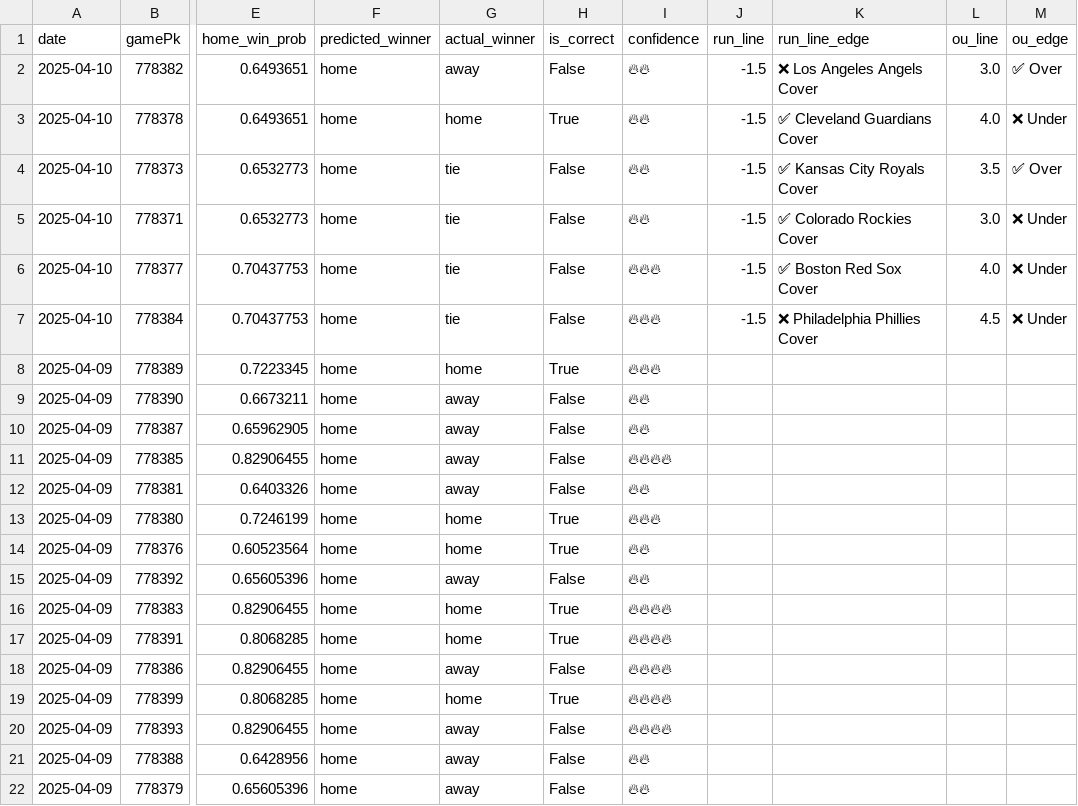
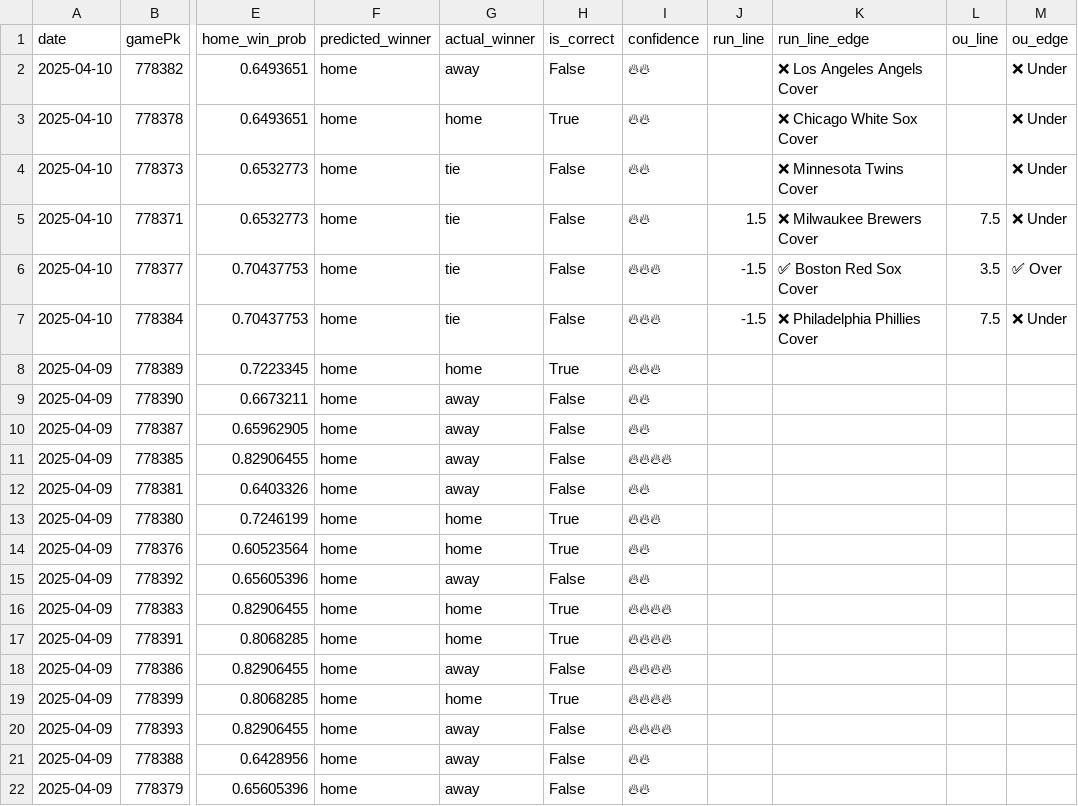
Before and after one commit to radgator13/mlb_model_v3, a CSV file: prediction_results.csv, drawn as a sheet; only a part is shown, gaps mark what is left out; the diff names each change by its address in the sheet, - before the commit and + after, or states it on an @@ line.

```diff
--- a/prediction_results.csv
+++ b/prediction_results.csv
-J2:J4 (run_line): -1.5
+J2:J4 (run_line): (empty)
-L2 (ou_line): 3.0
+L2 (ou_line): (empty)
-M2 (ou_edge): ✅ Over
+M2 (ou_edge): ❌ Under
-K3 (run_line_edge): ✅ Cleveland Guardians Cover
+K3 (run_line_edge): ❌ Chicago White Sox Cover
-L3 (ou_line): 4.0
+L3 (ou_line): (empty)
-K4 (run_line_edge): ✅ Kansas City Royals Cover
+K4 (run_line_edge): ❌ Minnesota Twins Cover
-L4 (ou_line): 3.5
+L4 (ou_line): (empty)
-M4 (ou_edge): ✅ Over
+M4 (ou_edge): ❌ Under
-J5 (run_line): -1.5
+J5 (run_line): 1.5
-K5 (run_line_edge): ✅ Colorado Rockies Cover
+K5 (run_line_edge): ❌ Milwaukee Brewers Cover
-L5 (ou_line): 3.0
+L5 (ou_line): 7.5
-L6 (ou_line): 4.0
+L6 (ou_line): 3.5
-M6 (ou_edge): ❌ Under
+M6 (ou_edge): ✅ Over
-L7 (ou_line): 4.5
+L7 (ou_line): 7.5
```
Also changed, not shown: 1 other file.
